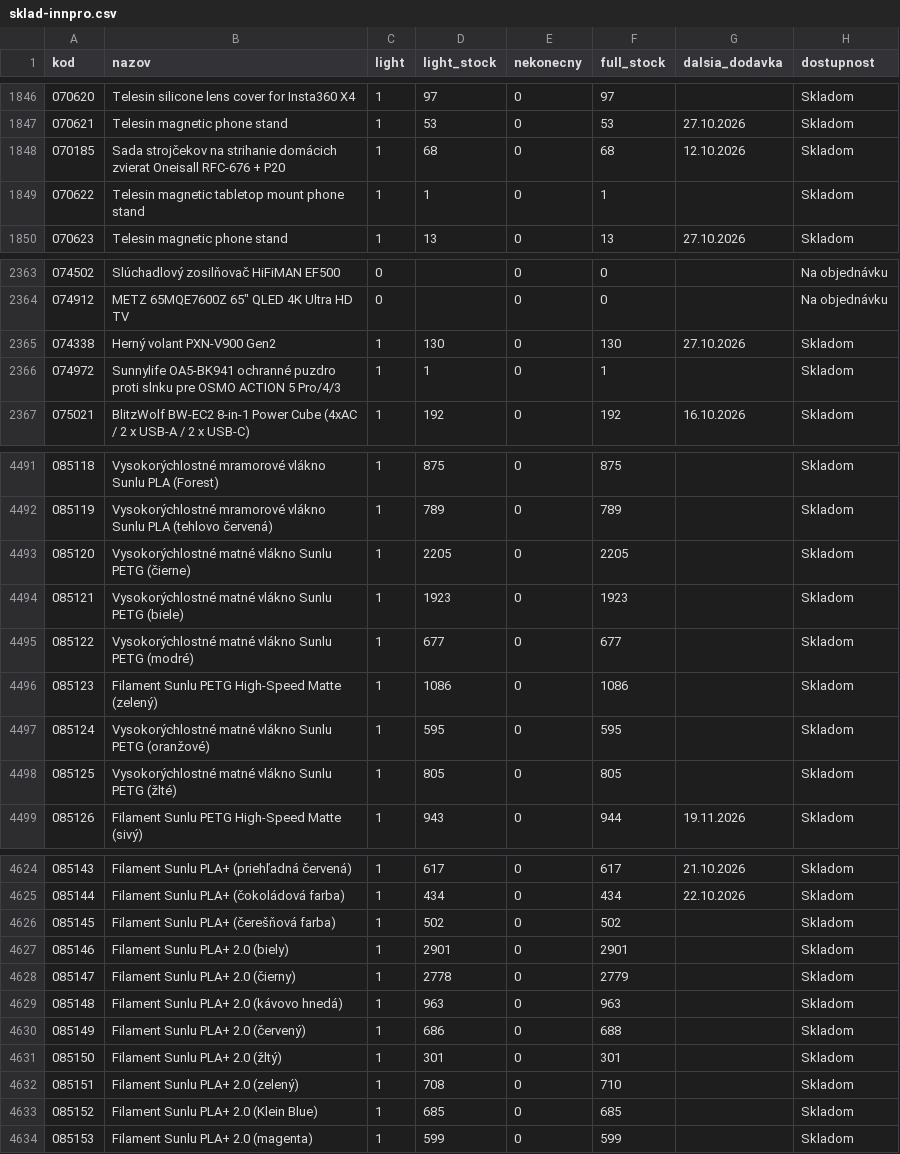
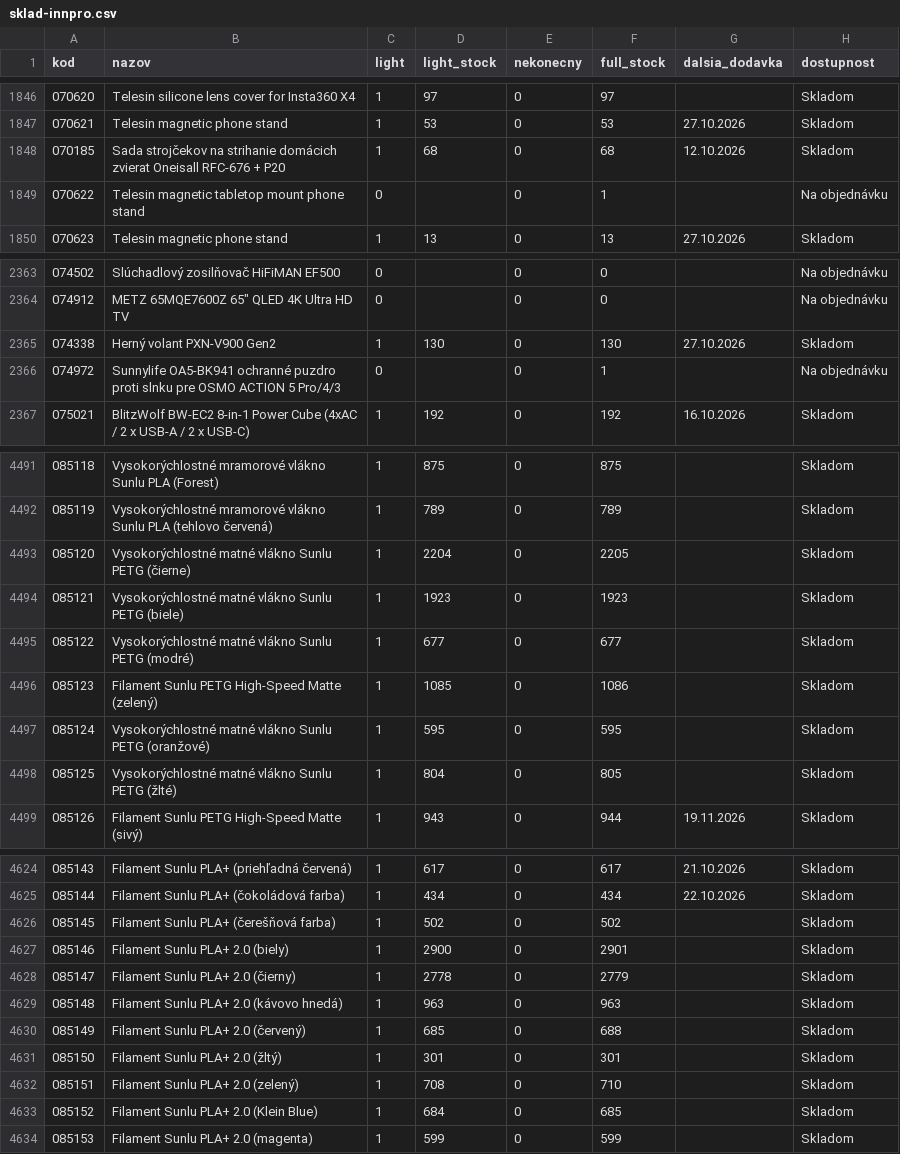
Before and after one commit to 4fkstztvbs-arch/import_innpro, a CSV file: reports/sklad-innpro.csv, drawn as a sheet; only a part is shown, gaps mark what is left out; the diff covers the shown part only; the diff names each change by its address in the sheet, - before the commit and + after, or states it on an @@ line.

```diff
--- a/reports/sklad-innpro.csv
+++ b/reports/sklad-innpro.csv
-C1849 (light): 1
+C1849 (light): 0
-D1849 (light_stock): 1
+D1849 (light_stock): (empty)
-H1849 (dostupnost): Skladom
+H1849 (dostupnost): Na objednávku
-C2366 (light): 1
+C2366 (light): 0
-D2366 (light_stock): 1
+D2366 (light_stock): (empty)
-H2366 (dostupnost): Skladom
+H2366 (dostupnost): Na objednávku
-D4493 (light_stock): 2205
+D4493 (light_stock): 2204
-D4496 (light_stock): 1086
+D4496 (light_stock): 1085
-D4498 (light_stock): 805
+D4498 (light_stock): 804
-D4627 (light_stock): 2901
+D4627 (light_stock): 2900
-D4630 (light_stock): 686
+D4630 (light_stock): 685
-D4633 (light_stock): 685
+D4633 (light_stock): 684
```
Also changed, not shown: 62 edited cells elsewhere in this file, 17 other files.
